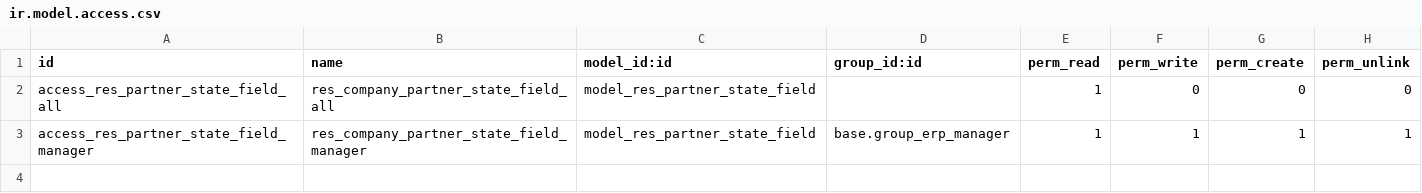
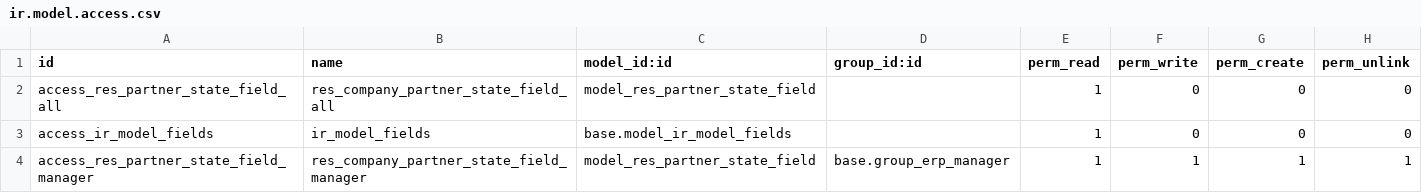
Before and after one commit to ingadhoc/partner, a CSV file: partner_state/security/ir.model.access.csv, drawn as a sheet; the diff names each change by its address in the sheet, - before the commit and + after, or states it on an @@ line.

Commit message:
[FIX] partner_state: access to res_partner for public_users
closes ingadhoc/partner#107

Signed-off-by: Juan Carreras <jc@adhoc.com.ar>

```diff
--- a/partner_state/security/ir.model.access.csv
+++ b/partner_state/security/ir.model.access.csv
+row 3: access_ir_model_fields | ir_model_fields | base.model_ir_model_fields |  | 1 | 0 | 0 | 0
```
